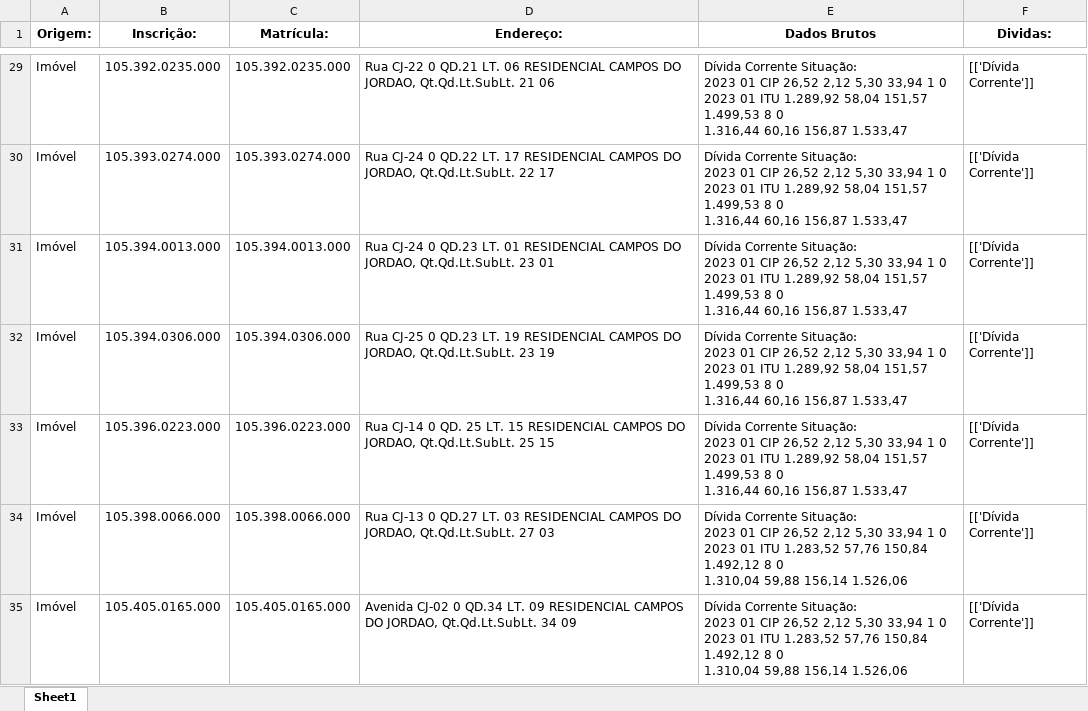
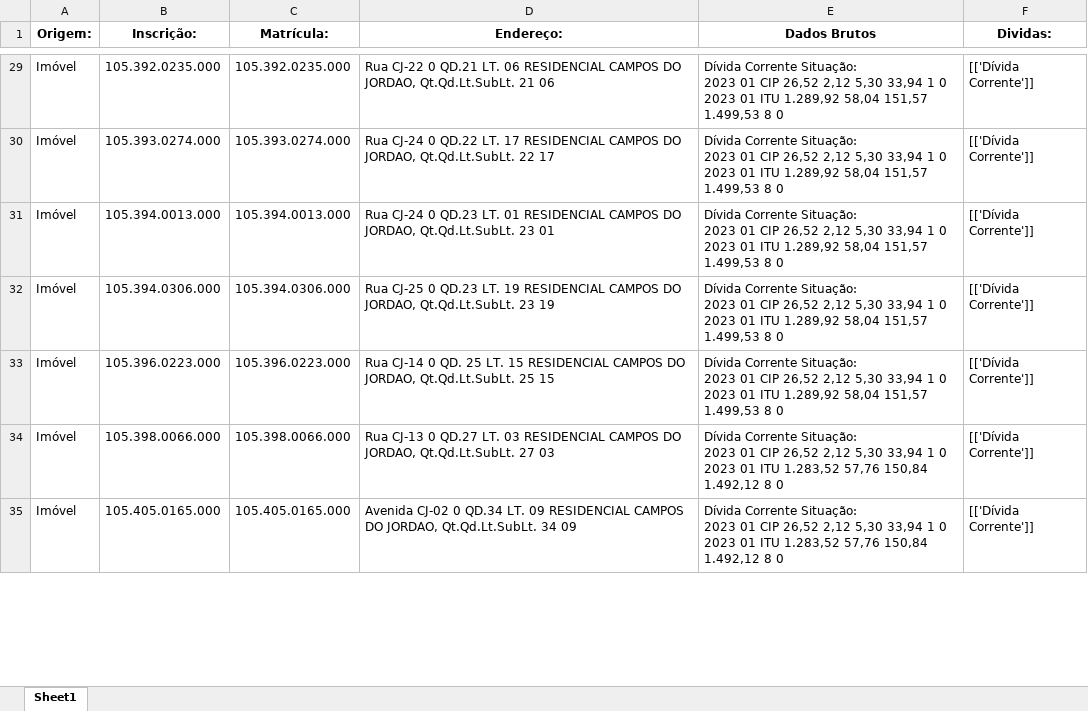
Before and after one commit to Mr-S41to/sgip-anapolis, an Excel workbook: prototipos/DataInput/Relatório.xlsx, sheet Sheet1, drawn as a sheet; only a part is shown, gaps mark what is left out; values as stored, in another font and other column widths than the file's, no borders; ↵ is a line break in a cell; the diff covers the shown part only; the diff names each change by its address in the sheet, - before the commit and + after, or states it on an @@ line.

Commit message:
extração de dados completa

```diff
--- a/prototipos/DataInput/Relatório.xlsx (sheet Sheet1)
+++ b/prototipos/DataInput/Relatório.xlsx (sheet Sheet1)
-E29:E33 (Dados Brutos): …8 0 ↵ 1.316,44 60,16 156,87 1.533,47
+E29:E33 (Dados Brutos): …8 0
-E34:E35 (Dados Brutos): …8 0 ↵ 1.310,04 59,88 156,14 1.526,06
+E34:E35 (Dados Brutos): …8 0
```
Also changed, not shown: 193 edited cells elsewhere in this sheet, 3 other files.
